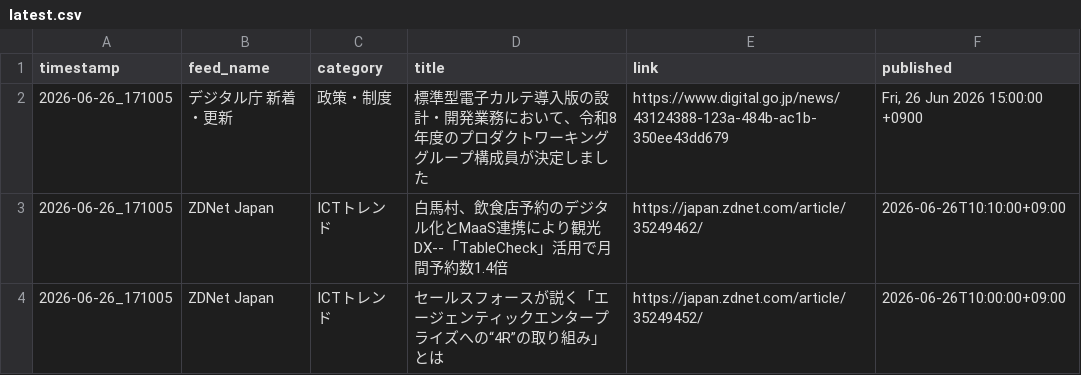
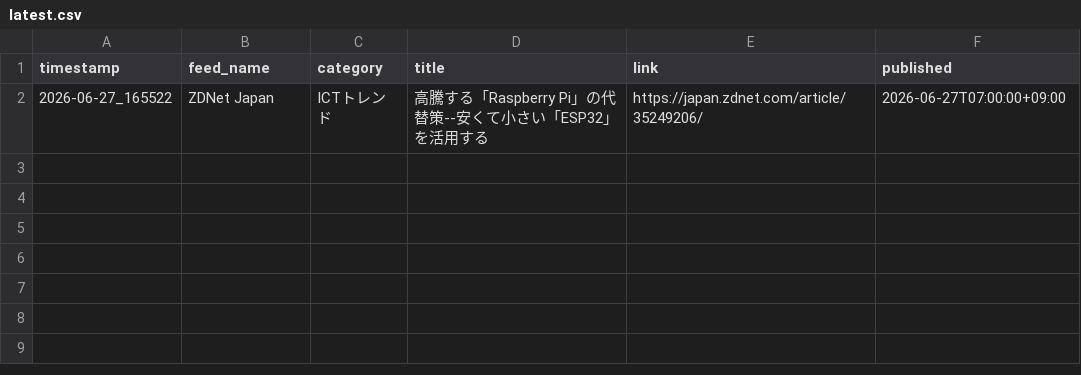
Before and after one commit to Keita50/rss_monitor, a CSV file: data/latest.csv, drawn as a sheet.

```diff
--- a/data/latest.csv
+++ b/data/latest.csv
@@ -1,4 +1,2 @@
 timestamp,feed_name,category,title,link,published
-2026-06-26_171005,デジタル庁 新着・更新,政策・制度,標準型電子カルテ導入版の設計・開発業務において、令和8年度のプロダクトワーキンググループ構成員が決定しました,https://www.digital.go.jp/news/43124388-123a-484b-ac1b-350ee43dd679,"Fri, 26 Jun 2026 15:00:00 +0900"
-2026-06-26_171005,ZDNet Japan,ICTトレンド,白馬村、飲食店予約のデジタル化とMaaS連携により観光DX--「TableCheck」活用で月間予約数1.4倍,https://japan.zdnet.com/article/35249462/,2026-06-26T10:10:00+09:00
-2026-06-26_171005,ZDNet Japan,ICTトレンド,セールスフォースが説く「エージェンティックエンタープライズへの“4R”の取り組み」とは,https://japan.zdnet.com/article/35249452/,2026-06-26T10:00:00+09:00
+2026-06-27_165522,ZDNet Japan,ICTトレンド,高騰する「Raspberry Pi」の代替策--安くて小さい「ESP32」を活用する,https://japan.zdnet.com/article/35249206/,2026-06-27T07:00:00+09:00
```
Also changed, not shown: 2 other files.
